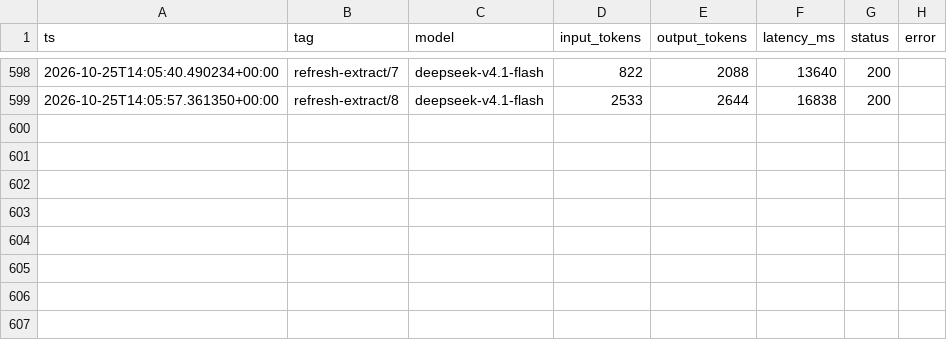
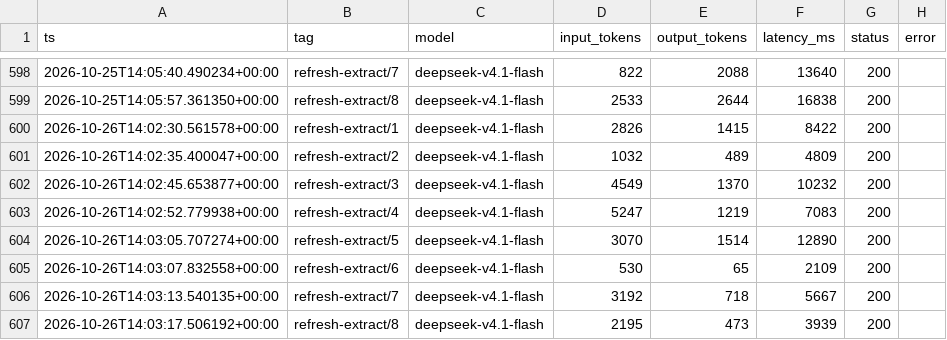
Before and after one commit to liminalcommons/ai-grants-radar, a CSV file: spend-ledger.csv, drawn as a sheet; only a part is shown, gaps mark what is left out; the diff names each change by its address in the sheet, - before the commit and + after, or states it on an @@ line.

```diff
--- a/spend-ledger.csv
+++ b/spend-ledger.csv
+row 600: 2026-10-26T14:02:30.561578+00:00 | refresh-extract/1 | deepseek-v4.1-flash | 2826 | 1415 | 8422 | 200
+row 601: 2026-10-26T14:02:35.400047+00:00 | refresh-extract/2 | deepseek-v4.1-flash | 1032 | 489 | 4809 | 200
+row 602: 2026-10-26T14:02:45.653877+00:00 | refresh-extract/3 | deepseek-v4.1-flash | 4549 | 1370 | 10232 | 200
+row 603: 2026-10-26T14:02:52.779938+00:00 | refresh-extract/4 | deepseek-v4.1-flash | 5247 | 1219 | 7083 | 200
+row 604: 2026-10-26T14:03:05.707274+00:00 | refresh-extract/5 | deepseek-v4.1-flash | 3070 | 1514 | 12890 | 200
+row 605: 2026-10-26T14:03:07.832558+00:00 | refresh-extract/6 | deepseek-v4.1-flash | 530 | 65 | 2109 | 200
+row 606: 2026-10-26T14:03:13.540135+00:00 | refresh-extract/7 | deepseek-v4.1-flash | 3192 | 718 | 5667 | 200
+row 607: 2026-10-26T14:03:17.506192+00:00 | refresh-extract/8 | deepseek-v4.1-flash | 2195 | 473 | 3939 | 200
```
Also changed, not shown: 2 other files.
